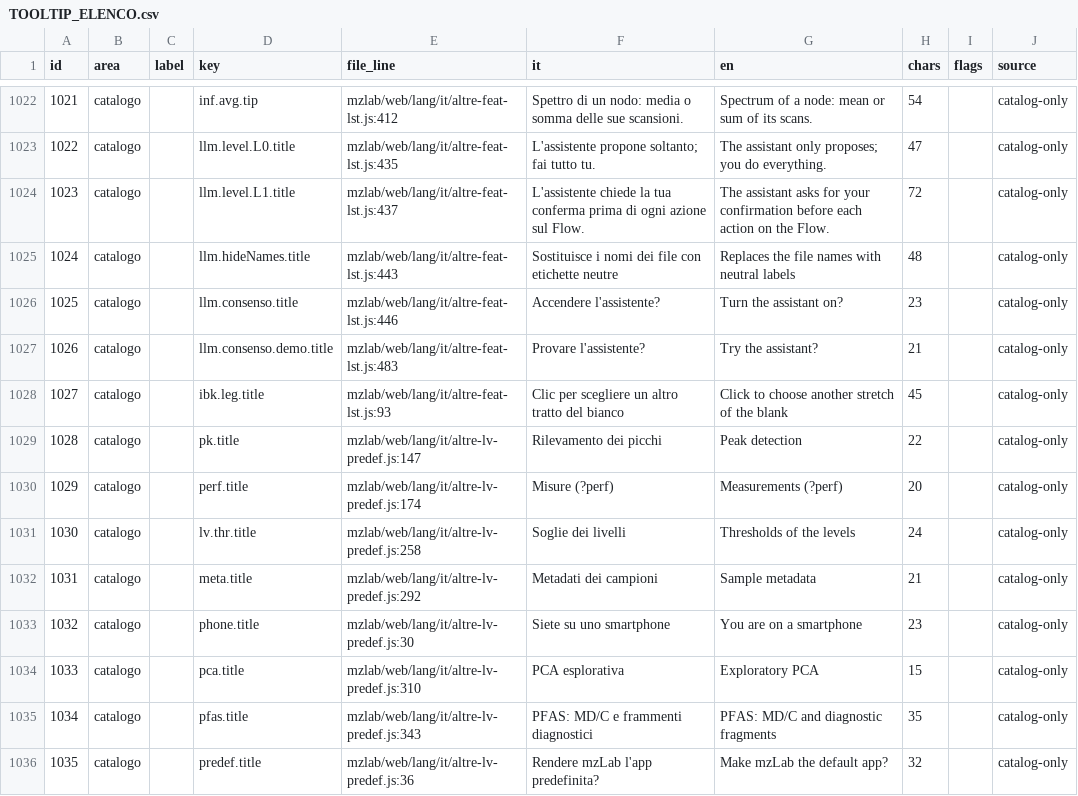
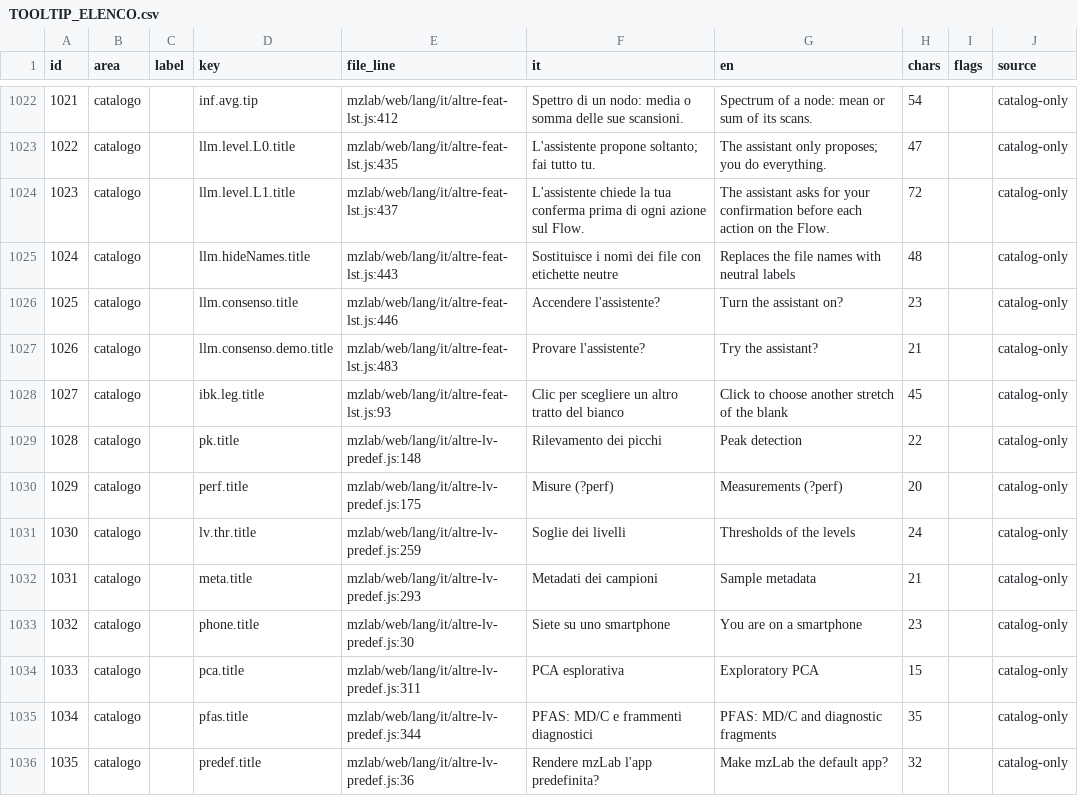
Before and after one commit to Freeesta/mzlab, a CSV file: docs/studi/TOOLTIP_ELENCO.csv, drawn as a sheet; only a part is shown, gaps mark what is left out; the diff covers the shown part only.

```diff
--- a/docs/studi/TOOLTIP_ELENCO.csv
+++ b/docs/studi/TOOLTIP_ELENCO.csv
@@ -1028,9 +1028,9 @@ id,area,label,key,file_line,it,en,chars,flags,source
 1027,catalogo,,ibk.leg.title,mzlab/web/lang/it/altre-feat-lst.js:93,Clic per scegliere un altro tratto del bianco,Click to choose another stretch of the blank,45,,catalog-only
-1028,catalogo,,pk.title,mzlab/web/lang/it/altre-lv-predef.js:147,Rilevamento dei picchi,Peak detection,22,,catalog-only
-1029,catalogo,,perf.title,mzlab/web/lang/it/altre-lv-predef.js:174,Misure (?perf),Measurements (?perf),20,,catalog-only
-1030,catalogo,,lv.thr.title,mzlab/web/lang/it/altre-lv-predef.js:258,Soglie dei livelli,Thresholds of the levels,24,,catalog-only
-1031,catalogo,,meta.title,mzlab/web/lang/it/altre-lv-predef.js:292,Metadati dei campioni,Sample metadata,21,,catalog-only
+1028,catalogo,,pk.title,mzlab/web/lang/it/altre-lv-predef.js:148,Rilevamento dei picchi,Peak detection,22,,catalog-only
+1029,catalogo,,perf.title,mzlab/web/lang/it/altre-lv-predef.js:175,Misure (?perf),Measurements (?perf),20,,catalog-only
+1030,catalogo,,lv.thr.title,mzlab/web/lang/it/altre-lv-predef.js:259,Soglie dei livelli,Thresholds of the levels,24,,catalog-only
+1031,catalogo,,meta.title,mzlab/web/lang/it/altre-lv-predef.js:293,Metadati dei campioni,Sample metadata,21,,catalog-only
 1032,catalogo,,phone.title,mzlab/web/lang/it/altre-lv-predef.js:30,Siete su uno smartphone,You are on a smartphone,23,,catalog-only
-1033,catalogo,,pca.title,mzlab/web/lang/it/altre-lv-predef.js:310,PCA esplorativa,Exploratory PCA,15,,catalog-only
-1034,catalogo,,pfas.title,mzlab/web/lang/it/altre-lv-predef.js:343,PFAS: MD/C e frammenti diagnostici,PFAS: MD/C and diagnostic fragments,35,,catalog-only
+1033,catalogo,,pca.title,mzlab/web/lang/it/altre-lv-predef.js:311,PCA esplorativa,Exploratory PCA,15,,catalog-only
+1034,catalogo,,pfas.title,mzlab/web/lang/it/altre-lv-predef.js:344,PFAS: MD/C e frammenti diagnostici,PFAS: MD/C and diagnostic fragments,35,,catalog-only
 1035,catalogo,,predef.title,mzlab/web/lang/it/altre-lv-predef.js:36,Rendere mzLab l'app predefinita?,Make mzLab the default app?,32,,catalog-only
```
Also changed, not shown: 21 edited cells elsewhere in this file, 1 other file.
